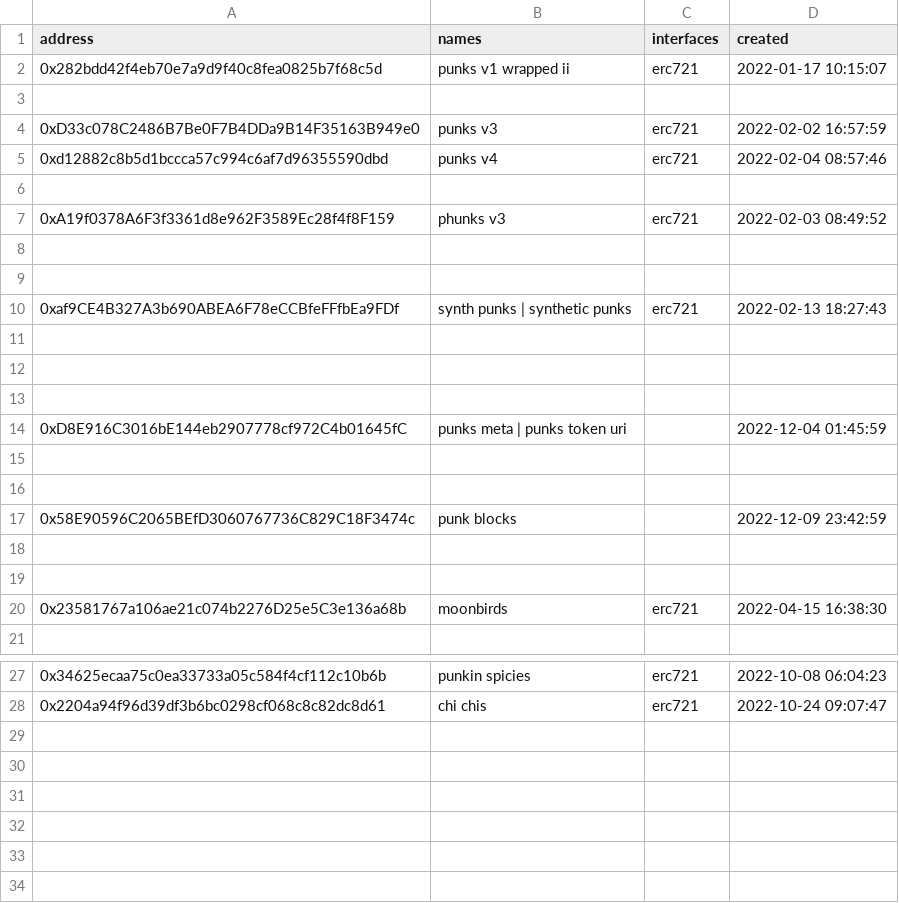
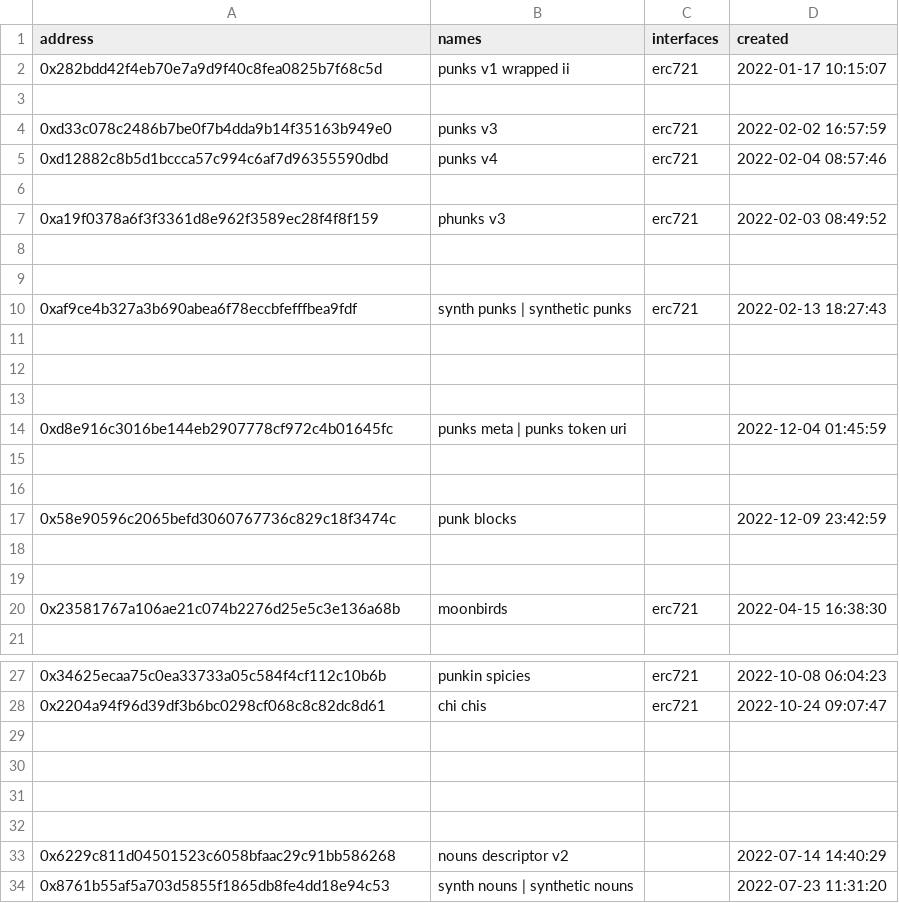
Before and after one commit to monsterhighdev-cloud/blockchain-tools-libraries-scripts, a CSV file: ethname/config/contracts.2022.csv, drawn as a sheet; only a part is shown, gaps mark what is left out.

```diff
--- a/ethname/config/contracts.2022.csv
+++ b/ethname/config/contracts.2022.csv
@@ -3,9 +3,9 @@ address, names, interfaces, created
 
-0xD33c078C2486B7Be0F7B4DDa9B14F35163B949e0, punks v3,  erc721, 2022-02-02 16:57:59
+0xd33c078c2486b7be0f7b4dda9b14f35163b949e0, punks v3,  erc721, 2022-02-02 16:57:59
 0xd12882c8b5d1bccca57c994c6af7d96355590dbd, punks v4,  erc721, 2022-02-04 08:57:46
 
-0xA19f0378A6F3f3361d8e962F3589Ec28f4f8F159,  phunks v3,  erc721,  2022-02-03 08:49:52
+0xa19f0378a6f3f3361d8e962f3589ec28f4f8f159,  phunks v3,  erc721,  2022-02-03 08:49:52
 
 
-0xaf9CE4B327A3b690ABEA6F78eCCBfeFFfbEa9FDf, synth punks | synthetic punks,  erc721,  2022-02-13 18:27:43
+0xaf9ce4b327a3b690abea6f78eccbfefffbea9fdf, synth punks | synthetic punks,  erc721,  2022-02-13 18:27:43
 
@@ -13,9 +13,9 @@ address, names, interfaces, created
 
-0xD8E916C3016bE144eb2907778cf972C4b01645fC, punks meta | punks token uri, ,  2022-12-04 01:45:59
+0xd8e916c3016be144eb2907778cf972c4b01645fc, punks meta | punks token uri, ,  2022-12-04 01:45:59
 
 
-0x58E90596C2065BEfD3060767736C829C18F3474c, punk blocks,,  2022-12-09 23:42:59
+0x58e90596c2065befd3060767736c829c18f3474c, punk blocks,,  2022-12-09 23:42:59
 
 
-0x23581767a106ae21c074b2276D25e5C3e136a68b,  moonbirds,  erc721,   2022-04-15 16:38:30
+0x23581767a106ae21c074b2276d25e5c3e136a68b,  moonbirds,  erc721,   2022-04-15 16:38:30
 
@@ -28 +28,7 @@ address, names, interfaces, created
 0x2204a94f96d39df3b6bc0298cf068c8c82dc8d61, chi chis,  erc721,  2022-10-24 09:07:47
+
+
+
+
+0x6229c811d04501523c6058bfaac29c91bb586268, nouns descriptor v2,, 2022-07-14 14:40:29
+0x8761b55af5a703d5855f1865db8fe4dd18e94c53, synth nouns | synthetic nouns,,  2022-07-23 11:31:20
```
Also changed, not shown: ethname/config/contracts.2017.csv, ethname/config/contracts.2021.csv, 11 other files.
